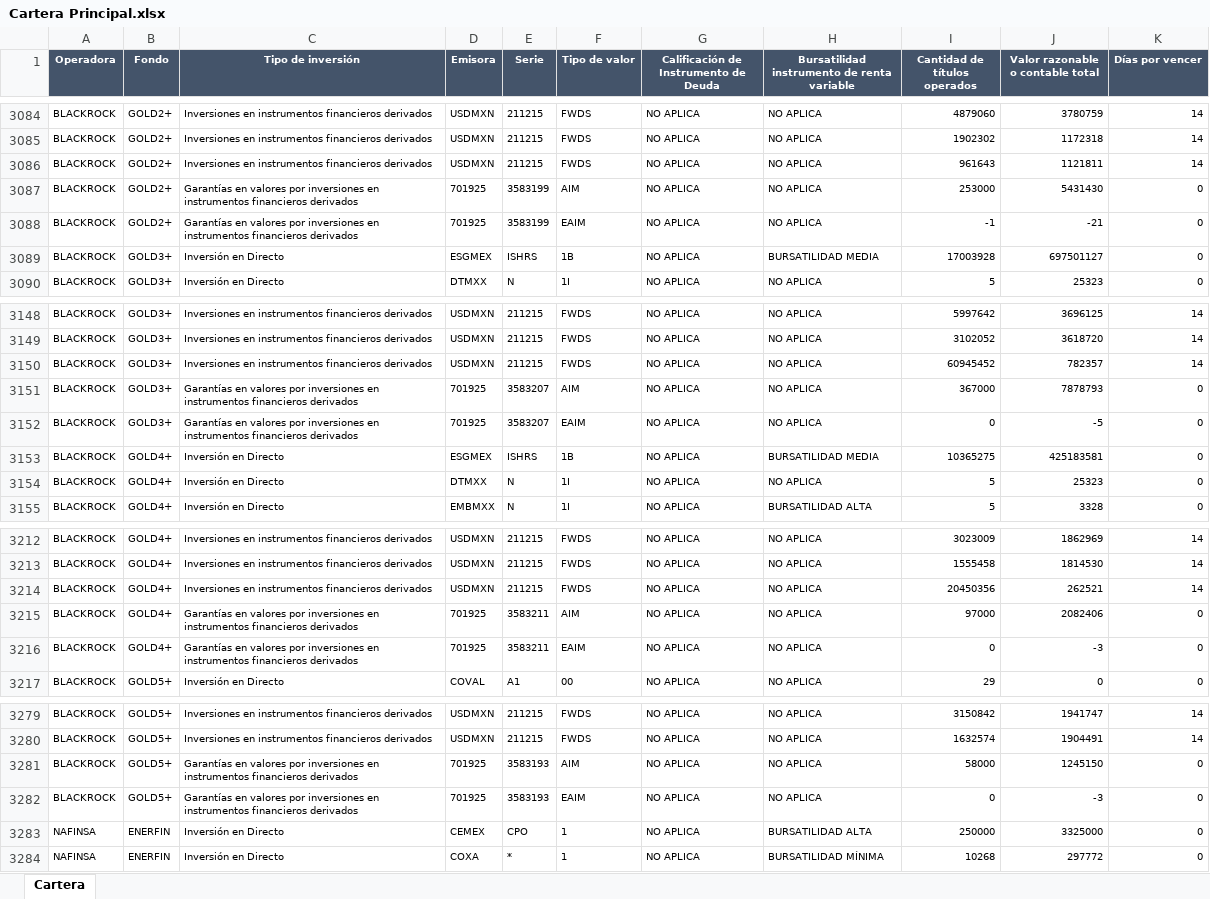
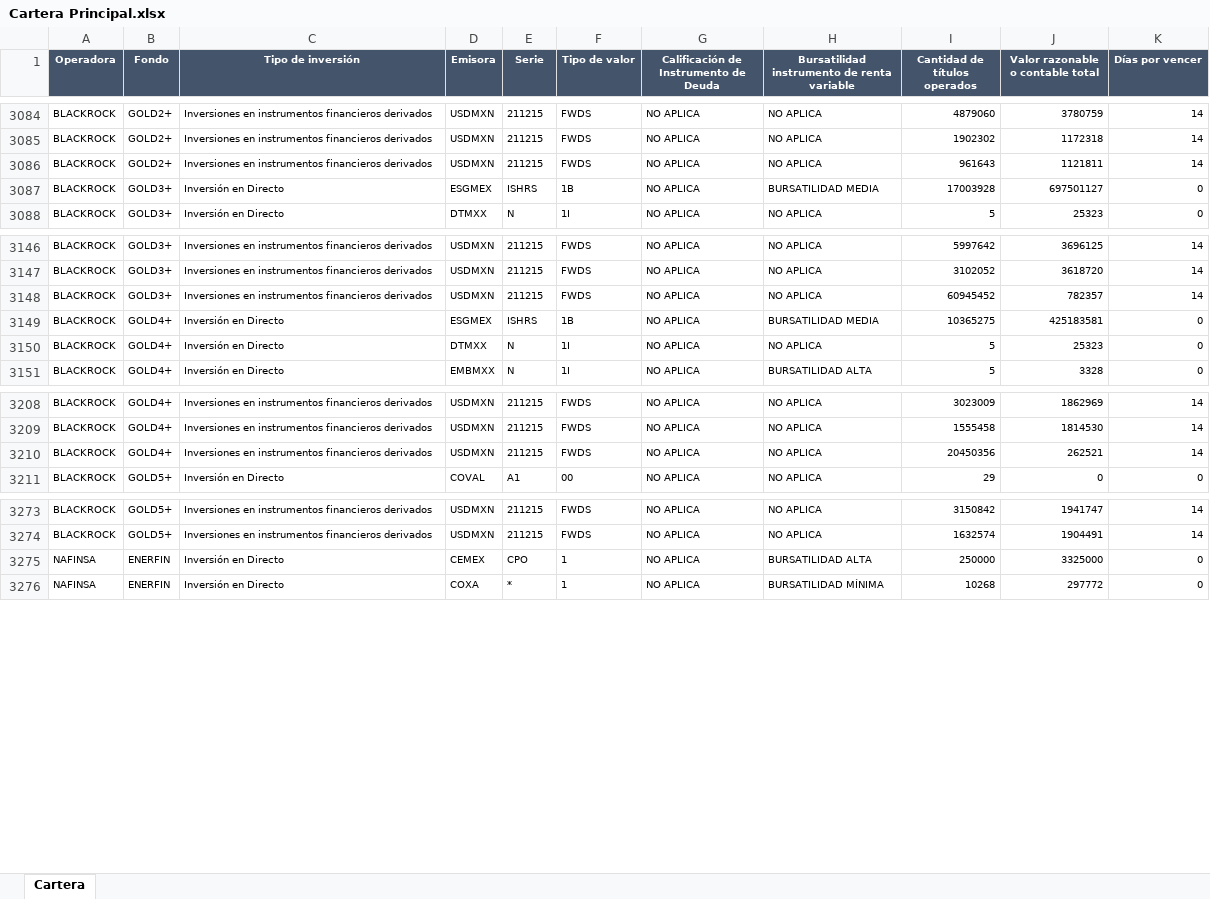
Before and after one commit to omoralesg/app-fondos, an Excel workbook: Cartera Principal.xlsx, sheet Cartera, drawn as a sheet; only a part is shown, gaps mark what is left out; values as stored, in another font and other column widths than the file's, no borders; the diff names each change by its address in the sheet, - before the commit and + after, or states it on an @@ line.

Commit message:
Add files via upload

```diff
--- a/Cartera Principal.xlsx (sheet Cartera)
+++ b/Cartera Principal.xlsx (sheet Cartera)
-row 3087: BLACKROCK | GOLD2+ | Garantías en valores por inversiones en instrumentos financieros derivados | 701925 | 3583199 | AIM | NO APLICA | NO APLICA | 253000 | 5431430 | 0
-row 3088: BLACKROCK | GOLD2+ | Garantías en valores por inversiones en instrumentos financieros derivados | 701925 | 3583199 | EAIM | NO APLICA | NO APLICA | -1 | -21 | 0
-row 3151: BLACKROCK | GOLD3+ | Garantías en valores por inversiones en instrumentos financieros derivados | 701925 | 3583207 | AIM | NO APLICA | NO APLICA | 367000 | 7878793 | 0
-row 3152: BLACKROCK | GOLD3+ | Garantías en valores por inversiones en instrumentos financieros derivados | 701925 | 3583207 | EAIM | NO APLICA | NO APLICA | 0 | -5 | 0
-row 3215: BLACKROCK | GOLD4+ | Garantías en valores por inversiones en instrumentos financieros derivados | 701925 | 3583211 | AIM | NO APLICA | NO APLICA | 97000 | 2082406 | 0
-row 3216: BLACKROCK | GOLD4+ | Garantías en valores por inversiones en instrumentos financieros derivados | 701925 | 3583211 | EAIM | NO APLICA | NO APLICA | 0 | -3 | 0
-row 3281: BLACKROCK | GOLD5+ | Garantías en valores por inversiones en instrumentos financieros derivados | 701925 | 3583193 | AIM | NO APLICA | NO APLICA | 58000 | 1245150 | 0
-row 3282: BLACKROCK | GOLD5+ | Garantías en valores por inversiones en instrumentos financieros derivados | 701925 | 3583193 | EAIM | NO APLICA | NO APLICA | 0 | -3 | 0
```
